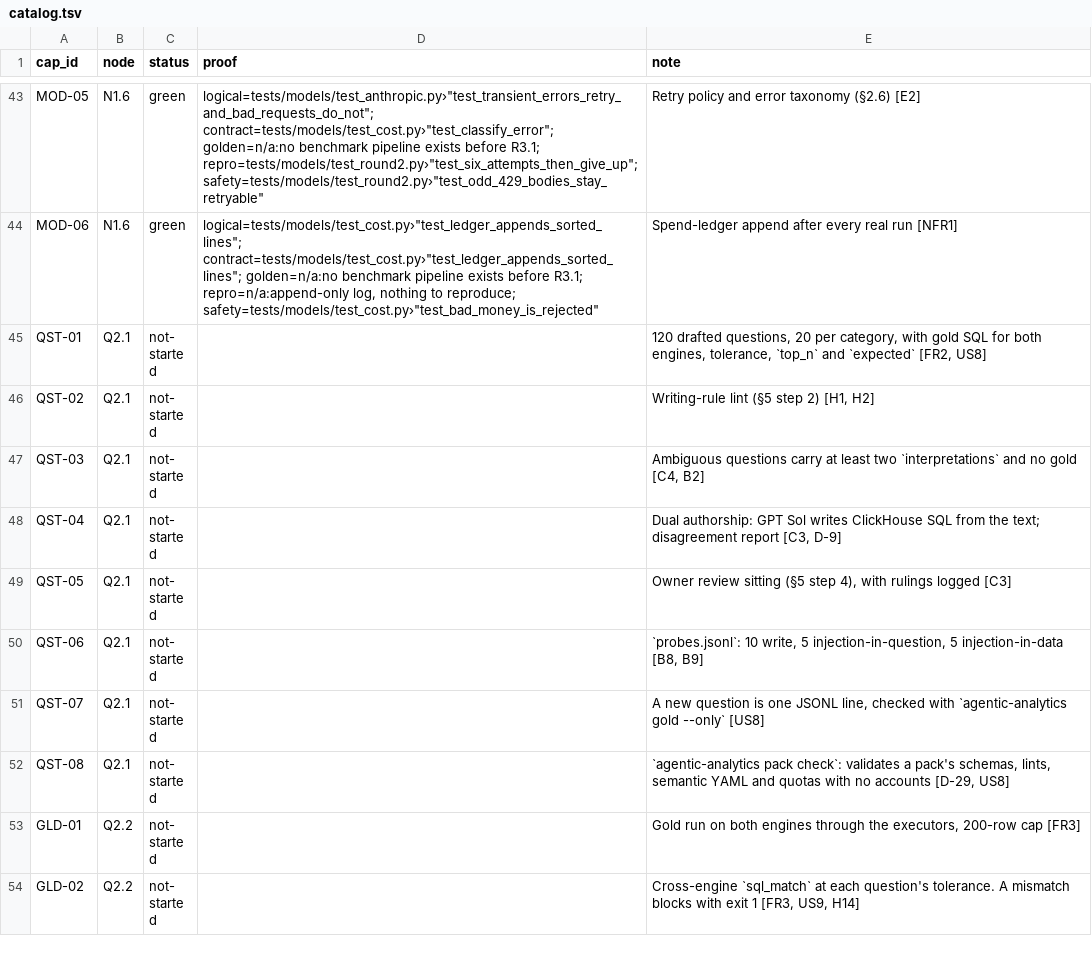
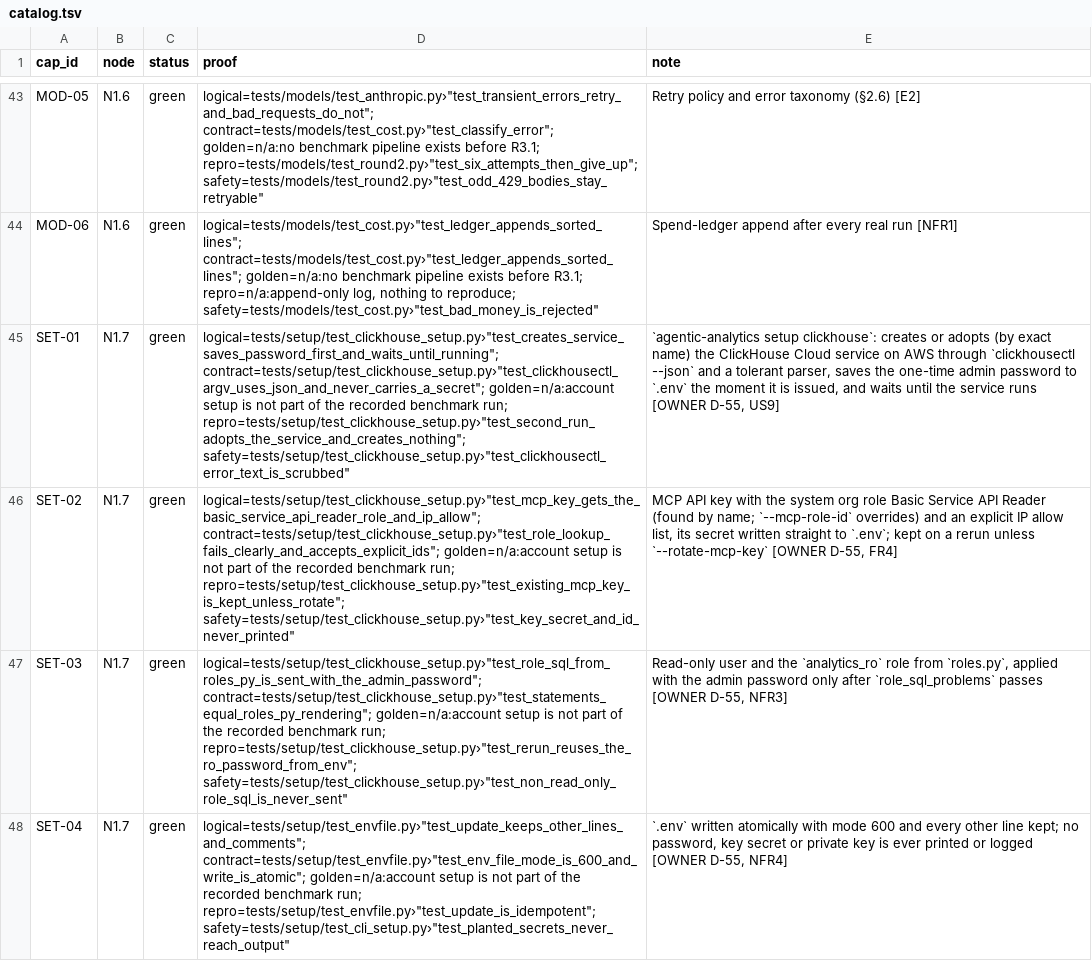
Before and after one commit to biplob819/agentic-analytics, a TSV file: docs/graph/catalog.tsv, drawn as a sheet; only a part is shown, gaps mark what is left out; the shorter side is filled out with more unchanged rows; the diff covers the shown part only; the diff names each change by its address in the sheet, - before the commit and + after, or states it on an @@ line.

```diff
--- a/docs/graph/catalog.tsv
+++ b/docs/graph/catalog.tsv
+row 45: SET-01 | N1.7 | green | logical=tests/setup/test_clickhouse_setup.py›"test_creates_service_saves_password_first_and_waits_until_running"; contract=tests/setup/test_clickhouse_setup.py›"test_clickhousectl_argv_uses_json_and_never_carries_a_secret"; golden=n/a:account setup is not part of the recorded benchmark run; repro=tests/setup/test_clickhouse_setup.py›"test_second_run_adopts_the_service_and_creates_nothing"; safety=tests/setup/test_clickhouse_setup.py›"test_clickhousectl_error_text_is_scrubbed" | `agentic-analytics setup clickhouse`: creates or adopts (by exact name) the ClickHouse Cloud service on AWS through `clickhousectl --json` and a tolerant parser, saves the one-time admin password to `.env` the moment it is issued, and waits until the service runs [OWNER D-55, US9]
+row 46: SET-02 | N1.7 | green | logical=tests/setup/test_clickhouse_setup.py›"test_mcp_key_gets_the_basic_service_api_reader_role_and_ip_allow"; contract=tests/setup/test_clickhouse_setup.py›"test_role_lookup_fails_clearly_and_accepts_explicit_ids"; golden=n/a:account setup is not part of the recorded benchmark run; repro=tests/setup/test_clickhouse_setup.py›"test_existing_mcp_key_is_kept_unless_rotate"; safety=tests/setup/test_clickhouse_setup.py›"test_key_secret_and_id_never_printed" | MCP API key with the system org role Basic Service API Reader (found by name; `--mcp-role-id` overrides) and an explicit IP allow list, its secret written straight to `.env`; kept on a rerun unless `--rotate-mcp-key` [OWNER D-55, FR4]
+row 47: SET-03 | N1.7 | green | logical=tests/setup/test_clickhouse_setup.py›"test_role_sql_from_roles_py_is_sent_with_the_admin_password"; contract=tests/setup/test_clickhouse_setup.py›"test_statements_equal_roles_py_rendering"; golden=n/a:account setup is not part of the recorded benchmark run; repro=tests/setup/test_clickhouse_setup.py›"test_rerun_reuses_the_ro_password_from_env"; safety=tests/setup/test_clickhouse_setup.py›"test_non_read_only_role_sql_is_never_sent" | Read-only user and the `analytics_ro` role from `roles.py`, applied with the admin password only after `role_sql_problems` passes [OWNER D-55, NFR3]
+row 48: SET-04 | N1.7 | green | logical=tests/setup/test_envfile.py›"test_update_keeps_other_lines_and_comments"; contract=tests/setup/test_envfile.py›"test_env_file_mode_is_600_and_write_is_atomic"; golden=n/a:account setup is not part of the recorded benchmark run; repro=tests/setup/test_envfile.py›"test_update_is_idempotent"; safety=tests/setup/test_cli_setup.py›"test_planted_secrets_never_reach_output" | `.env` written atomically with mode 600 and every other line kept; no password, key secret or private key is ever printed or logged [OWNER D-55, NFR4]
```
Also changed, not shown: 3 added rows elsewhere in this file, 37 other files.
